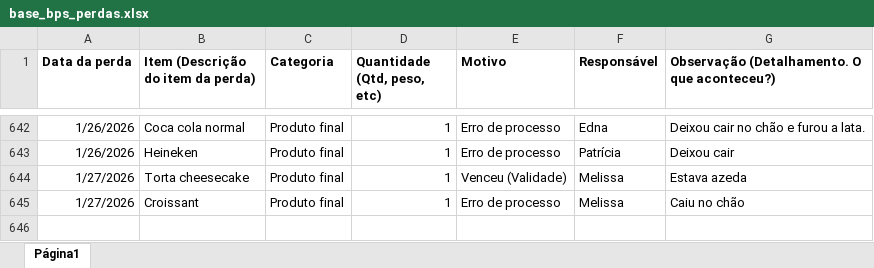
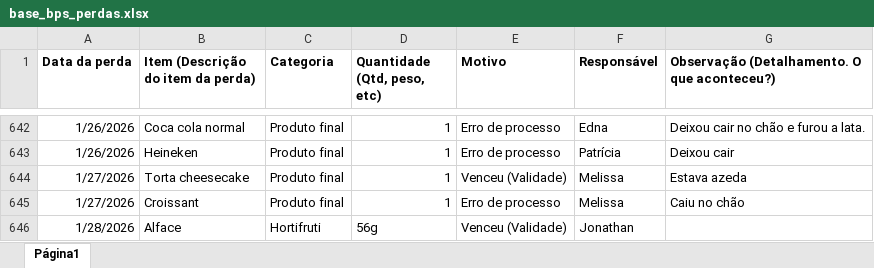
Before and after one commit to alexpereira82log-ui/scada_cafe, an Excel workbook: base_bps_perdas.xlsx, sheet Página1, drawn as a sheet; only a part is shown, gaps mark what is left out; values as stored, in another font and other column widths than the file's, no borders; charts and pictures not drawn; the diff names each change by its address in the sheet, - before the commit and + after, or states it on an @@ line.

```diff
--- a/base_bps_perdas.xlsx (sheet Página1)
+++ b/base_bps_perdas.xlsx (sheet Página1)
+row 646: 1/28/2026 | Alface | Hortifruti | 56g | Venceu (Validade) | Jonathan
```
Also changed, not shown: base_bps.xlsx, base_bps_comissao.xlsx, 5 other files.
